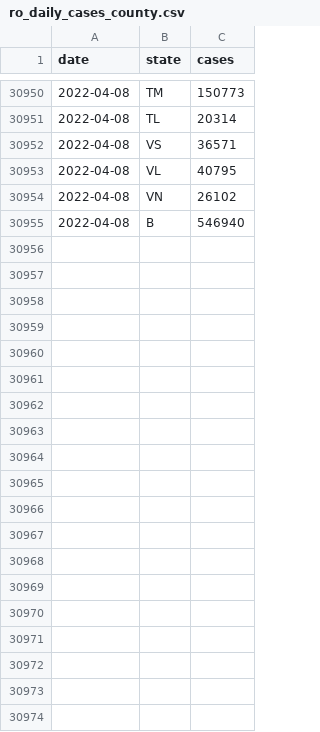
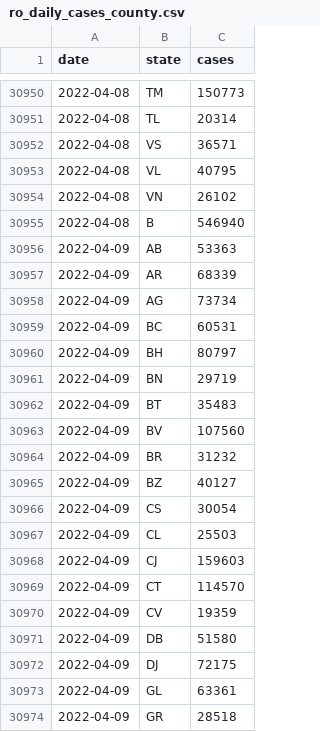
Before and after one commit to custompointofview/covid-19, a CSV file: realtime-rt/collections/ro_daily_cases_county.csv, drawn as a sheet; only a part is shown, gaps mark what is left out; the diff covers the shown part only.

```diff
--- a/realtime-rt/collections/ro_daily_cases_county.csv
+++ b/realtime-rt/collections/ro_daily_cases_county.csv
@@ -30955 +30955,20 @@ date,state,cases
 2022-04-08,B,546940
+2022-04-09,AB,53363
+2022-04-09,AR,68339
+2022-04-09,AG,73734
+2022-04-09,BC,60531
+2022-04-09,BH,80797
+2022-04-09,BN,29719
+2022-04-09,BT,35483
+2022-04-09,BV,107560
+2022-04-09,BR,31232
+2022-04-09,BZ,40127
+2022-04-09,CS,30054
+2022-04-09,CL,25503
+2022-04-09,CJ,159603
+2022-04-09,CT,114570
+2022-04-09,CV,19359
+2022-04-09,DB,51580
+2022-04-09,DJ,72175
+2022-04-09,GL,63361
+2022-04-09,GR,28518
```
Also changed, not shown: 23 added rows elsewhere in this file, realtime-rt/collections/eu_daily_cases_cssegi.csv, realtime-rt/collections/ro_daily_cases_code.csv, 19 other files.
